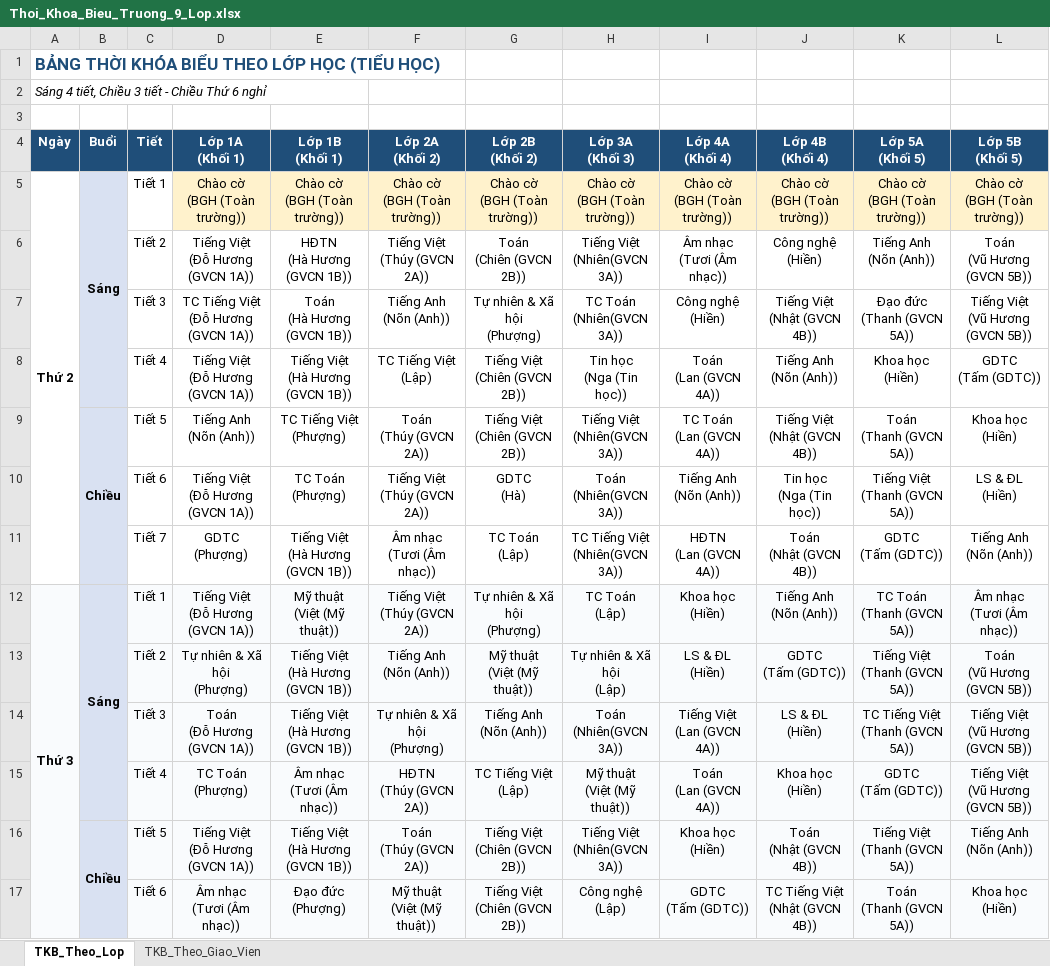
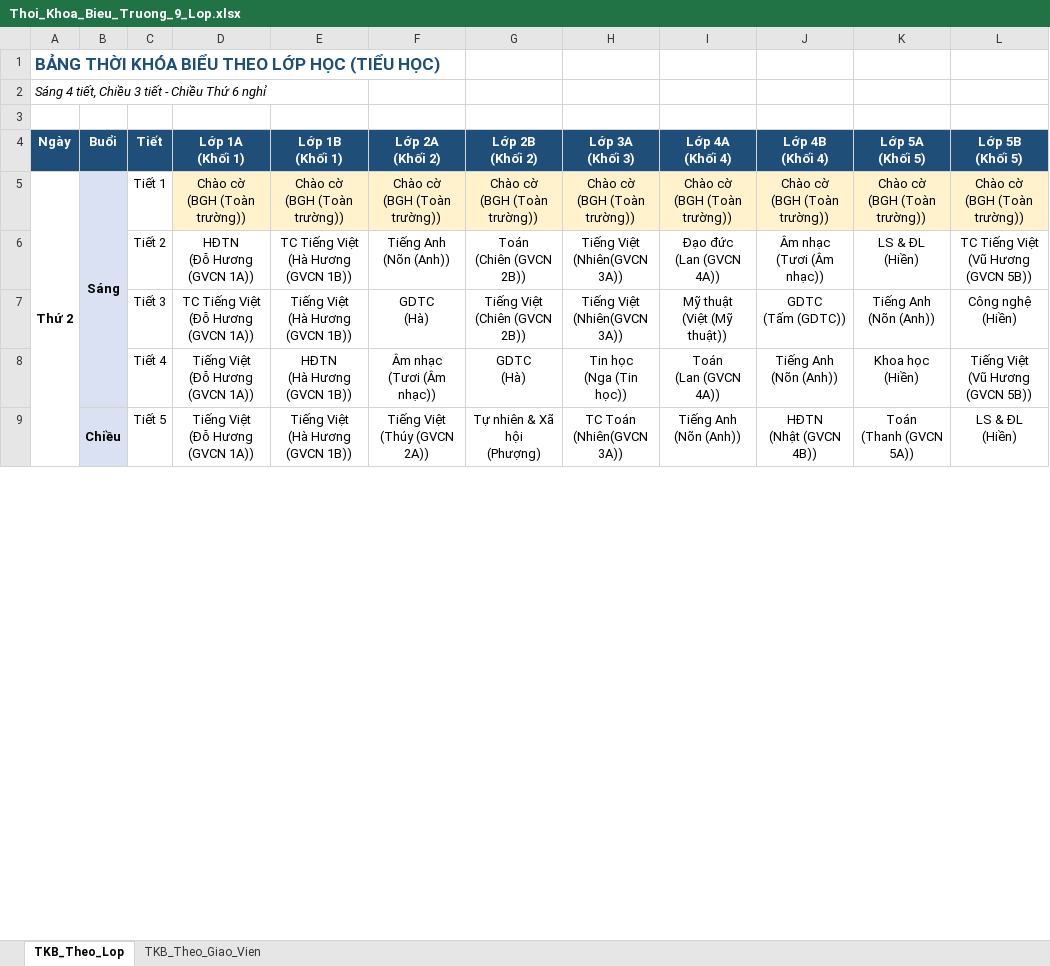
Before and after one commit to TNguyen1228/auto_schedule, an Excel workbook: Thoi_Khoa_Bieu_Truong_9_Lop.xlsx, sheet TKB_Theo_Lop, drawn as a sheet; only a part is shown; values as stored, in another font and other column widths than the file's, no borders; removed rows and columns are numbered as before the commit, all else as after; ↵ is a line break in a cell; the diff covers the shown part only; the diff names each change by its address in the sheet, - before the commit and + after, or states it on an @@ line.

```diff
--- a/Thoi_Khoa_Bieu_Truong_9_Lop.xlsx (sheet TKB_Theo_Lop)
+++ b/Thoi_Khoa_Bieu_Truong_9_Lop.xlsx (sheet TKB_Theo_Lop)
-A5:A11 merged
+A5:A11 merged
-row 6:  |  | Tiết 2 | Tiếng Việt ↵ (Đỗ Hương (GVCN 1A)) | HĐTN ↵ (Hà Hương (GVCN 1B)) | Tiếng Việt ↵ (Thúy (GVCN 2A)) | Toán ↵ (Chiên (GVCN 2B)) | Tiếng Việt ↵ (Nhiên(GVCN 3A)) | Âm nhạc ↵ (Tươi (Âm nhạc)) | Công nghệ ↵ (Hiền) | Tiếng Anh ↵ (Nõn (Anh)) | Toán ↵ (Vũ Hương (GVCN 5B))
-row 7:  |  | Tiết 3 | TC Tiếng Việt ↵ (Đỗ Hương (GVCN 1A)) | Toán ↵ (Hà Hương (GVCN 1B)) | Tiếng Anh ↵ (Nõn (Anh)) | Tự nhiên & Xã hội ↵ (Phượng) | TC Toán ↵ (Nhiên(GVCN 3A)) | Công nghệ ↵ (Hiền) | Tiếng Việt ↵ (Nhật (GVCN 4B)) | Đạo đức ↵ (Thanh (GVCN 5A)) | Tiếng Việt ↵ (Vũ Hương (GVCN 5B))
+row 6:  |  | Tiết 2 | HĐTN ↵ (Đỗ Hương (GVCN 1A)) | TC Tiếng Việt ↵ (Hà Hương (GVCN 1B)) | Tiếng Anh ↵ (Nõn (Anh)) | Toán ↵ (Chiên (GVCN 2B)) | Tiếng Việt ↵ (Nhiên(GVCN 3A)) | Đạo đức ↵ (Lan (GVCN 4A)) | Âm nhạc ↵ (Tươi (Âm nhạc)) | LS & ĐL ↵ (Hiền) | TC Tiếng Việt ↵ (Vũ Hương (GVCN 5B))
+row 7:  |  | Tiết 3 | TC Tiếng Việt ↵ (Đỗ Hương (GVCN 1A)) | Tiếng Việt ↵ (Hà Hương (GVCN 1B)) | GDTC ↵ (Hà) | Tiếng Việt ↵ (Chiên (GVCN 2B)) | Tiếng Việt ↵ (Nhiên(GVCN 3A)) | Mỹ thuật ↵ (Việt (Mỹ thuật)) | GDTC ↵ (Tấm (GDTC)) | Tiếng Anh ↵ (Nõn (Anh)) | Công nghệ ↵ (Hiền)
-E8 (Lớp 1B (Khối 1)): Tiếng Việt ↵ (Hà Hương (GVCN 1B))
+E8 (Lớp 1B (Khối 1)): HĐTN ↵ (Hà Hương (GVCN 1B))
-F8 (Lớp 2A (Khối 2)): TC Tiếng Việt ↵ (Lập)
+F8 (Lớp 2A (Khối 2)): Âm nhạc ↵ (Tươi (Âm nhạc))
-G8 (Lớp 2B (Khối 2)): Tiếng Việt ↵ (Chiên (GVCN 2B))
+G8 (Lớp 2B (Khối 2)): GDTC ↵ (Hà)
-L8 (Lớp 5B (Khối 5)): GDTC ↵ (Tấm (GDTC))
+L8 (Lớp 5B (Khối 5)): Tiếng Việt ↵ (Vũ Hương (GVCN 5B))
-row 9:  | Chiều | Tiết 5 | Tiếng Anh ↵ (Nõn (Anh)) | TC Tiếng Việt ↵ (Phượng) | Toán ↵ (Thúy (GVCN 2A)) | Tiếng Việt ↵ (Chiên (GVCN 2B)) | Tiếng Việt ↵ (Nhiên(GVCN 3A)) | TC Toán ↵ (Lan (GVCN 4A)) | Tiếng Việt ↵ (Nhật (GVCN 4B)) | Toán ↵ (Thanh (GVCN 5A)) | Khoa học ↵ (Hiền)
-row 10:  |  | Tiết 6 | Tiếng Việt ↵ (Đỗ Hương (GVCN 1A)) | TC Toán ↵ (Phượng) | Tiếng Việt ↵ (Thúy (GVCN 2A)) | GDTC ↵ (Hà) | Toán ↵ (Nhiên(GVCN 3A)) | Tiếng Anh ↵ (Nõn (Anh)) | Tin học ↵ (Nga (Tin học)) | Tiếng Việt ↵ (Thanh (GVCN 5A)) | LS & ĐL ↵ (Hiền)
-row 11:  |  | Tiết 7 | GDTC ↵ (Phượng) | Tiếng Việt ↵ (Hà Hương (GVCN 1B)) | Âm nhạc ↵ (Tươi (Âm nhạc)) | TC Toán ↵ (Lập) | TC Tiếng Việt ↵ (Nhiên(GVCN 3A)) | HĐTN ↵ (Lan (GVCN 4A)) | Toán ↵ (Nhật (GVCN 4B)) | GDTC ↵ (Tấm (GDTC)) | Tiếng Anh ↵ (Nõn (Anh))
-row 12: Thứ 3 | Sáng | Tiết 1 | Tiếng Việt ↵ (Đỗ Hương (GVCN 1A)) | Mỹ thuật ↵ (Việt (Mỹ thuật)) | Tiếng Việt ↵ (Thúy (GVCN 2A)) | Tự nhiên & Xã hội ↵ (Phượng) | TC Toán ↵ (Lập) | Khoa học ↵ (Hiền) | Tiếng Anh ↵ (Nõn (Anh)) | TC Toán ↵ (Thanh (GVCN 5A)) | Âm nhạc ↵ (Tươi (Âm nhạc))
-row 13:  |  | Tiết 2 | Tự nhiên & Xã hội ↵ (Phượng) | Tiếng Việt ↵ (Hà Hương (GVCN 1B)) | Tiếng Anh ↵ (Nõn (Anh)) | Mỹ thuật ↵ (Việt (Mỹ thuật)) | Tự nhiên & Xã hội ↵ (Lập) | LS & ĐL ↵ (Hiền) | GDTC ↵ (Tấm (GDTC)) | Tiếng Việt ↵ (Thanh (GVCN 5A)) | Toán ↵ (Vũ Hương (GVCN 5B))
-row 14:  |  | Tiết 3 | Toán ↵ (Đỗ Hương (GVCN 1A)) | Tiếng Việt ↵ (Hà Hương (GVCN 1B)) | Tự nhiên & Xã hội ↵ (Phượng) | Tiếng Anh ↵ (Nõn (Anh)) | Toán ↵ (Nhiên(GVCN 3A)) | Tiếng Việt ↵ (Lan (GVCN 4A)) | LS & ĐL ↵ (Hiền) | TC Tiếng Việt ↵ (Thanh (GVCN 5A)) | Tiếng Việt ↵ (Vũ Hương (GVCN 5B))
-row 15:  |  | Tiết 4 | TC Toán ↵ (Phượng) | Âm nhạc ↵ (Tươi (Âm nhạc)) | HĐTN ↵ (Thúy (GVCN 2A)) | TC Tiếng Việt ↵ (Lập) | Mỹ thuật ↵ (Việt (Mỹ thuật)) | Toán ↵ (Lan (GVCN 4A)) | Khoa học ↵ (Hiền) | GDTC ↵ (Tấm (GDTC)) | Tiếng Việt ↵ (Vũ Hương (GVCN 5B))
-C9:L9 fill: #F9FBFD
+C9:L9 fill: none
-F9 (Lớp 2A (Khối 2)): Toán ↵ (Thúy (GVCN 2A))
+F9 (Lớp 2A (Khối 2)): Tiếng Việt ↵ (Thúy (GVCN 2A))
-G9 (Lớp 2B (Khối 2)): Tiếng Việt ↵ (Chiên (GVCN 2B))
+G9 (Lớp 2B (Khối 2)): Tự nhiên & Xã hội ↵ (Phượng)
-H9 (Lớp 3A (Khối 3)): Tiếng Việt ↵ (Nhiên(GVCN 3A))
+H9 (Lớp 3A (Khối 3)): TC Toán ↵ (Nhiên(GVCN 3A))
-I9 (Lớp 4A (Khối 4)): Khoa học ↵ (Hiền)
+I9 (Lớp 4A (Khối 4)): Tiếng Anh ↵ (Nõn (Anh))
-J9 (Lớp 4B (Khối 4)): Toán ↵ (Nhật (GVCN 4B))
+J9 (Lớp 4B (Khối 4)): HĐTN ↵ (Nhật (GVCN 4B))
-K9 (Lớp 5A (Khối 5)): Tiếng Việt ↵ (Thanh (GVCN 5A))
+K9 (Lớp 5A (Khối 5)): Toán ↵ (Thanh (GVCN 5A))
-L9 (Lớp 5B (Khối 5)): Tiếng Anh ↵ (Nõn (Anh))
+L9 (Lớp 5B (Khối 5)): LS & ĐL ↵ (Hiền)
-row 17:  |  | Tiết 6 | Âm nhạc ↵ (Tươi (Âm nhạc)) | Đạo đức ↵ (Phượng) | Mỹ thuật ↵ (Việt (Mỹ thuật)) | Tiếng Việt ↵ (Chiên (GVCN 2B)) | Công nghệ ↵ (Lập) | GDTC ↵ (Tấm (GDTC)) | TC Tiếng Việt ↵ (Nhật (GVCN 4B)) | Toán ↵ (Thanh (GVCN 5A)) | Khoa học ↵ (Hiền)
```
Also changed, not shown: 16 added rows, 8 removed rows, 65 edited cells and cell formats elsewhere in this sheet, sheet TKB_Theo_Giao_Vien, 2 other files.
